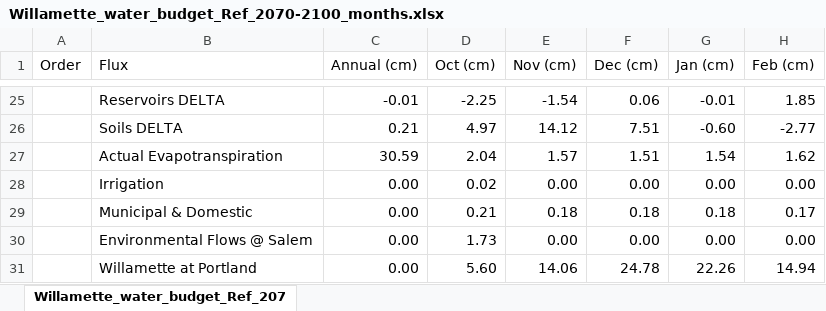
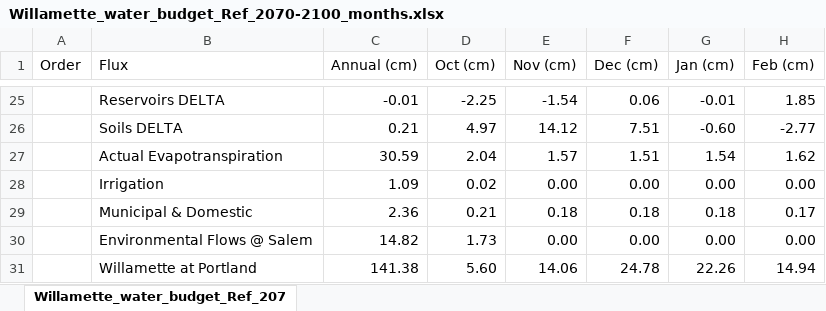
Before and after one commit to marathanman4202/WB-box-diagram, an Excel workbook: Willamette_water_budget_Ref_2070-2100_months.xlsx, sheet Willamette_water_budget_Ref_207, drawn as a sheet; only a part is shown, gaps mark what is left out; values as stored, in another font and other column widths than the file's, no borders; the diff names each change by its address in the sheet, - before the commit and + after, or states it on an @@ line.

```diff
--- a/Willamette_water_budget_Ref_2070-2100_months.xlsx (sheet Willamette_water_budget_Ref_207)
+++ b/Willamette_water_budget_Ref_2070-2100_months.xlsx (sheet Willamette_water_budget_Ref_207)
-C28 (Annual (cm)): 0.00
+C28 (Annual (cm)): 1.09
-C29 (Annual (cm)): 0.00
+C29 (Annual (cm)): 2.36
-C30 (Annual (cm)): 0.00
+C30 (Annual (cm)): 14.82
-C31 (Annual (cm)): 0.00
+C31 (Annual (cm)): 141.38
```
Also changed, not shown: 4 other files.
